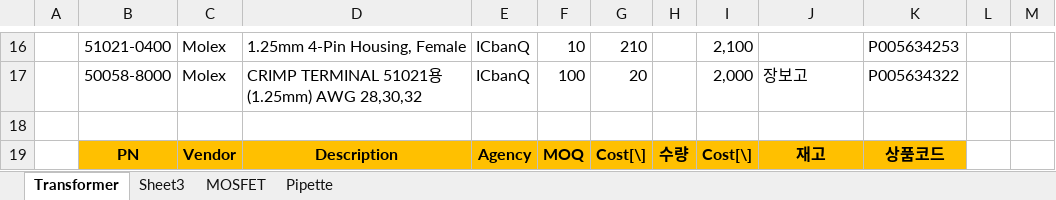
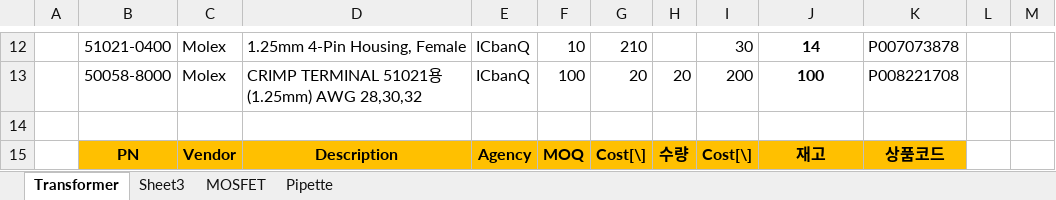
Before and after one commit to ArvidJoung/Plasma_Generator, an Excel workbook: Plasma_Gen_Device cost.xlsx, sheet Transformer, drawn as a sheet; only a part is shown, gaps mark what is left out; values as stored, in another font and other column widths than the file's, no borders; addresses are those after the commit; the diff covers the shown part only; the diff names each change by its address in the sheet, - before the commit and + after, or states it on an @@ line.

Commit message:
[Transformer] 부품 재고 Update

```diff
--- a/Plasma_Gen_Device cost.xlsx (sheet Transformer)
+++ b/Plasma_Gen_Device cost.xlsx (sheet Transformer)
-I12: 2,100
+I12: 30
-J12: (empty)
+J12: 14
-K12: P005634253
+K12: P007073878
-H13: (empty)
+H13: 20
-I13: 2,000
+I13: 200
-J13: 장보고
+J13: 100
@@ J13 bold: off → on, alignment: left → center @@
-K13: P005634322
+K13: P008221708
```
Also changed, not shown: 1 added row, 5 removed rows, 21 edited cells, cell formats and merged cells elsewhere in this sheet.
